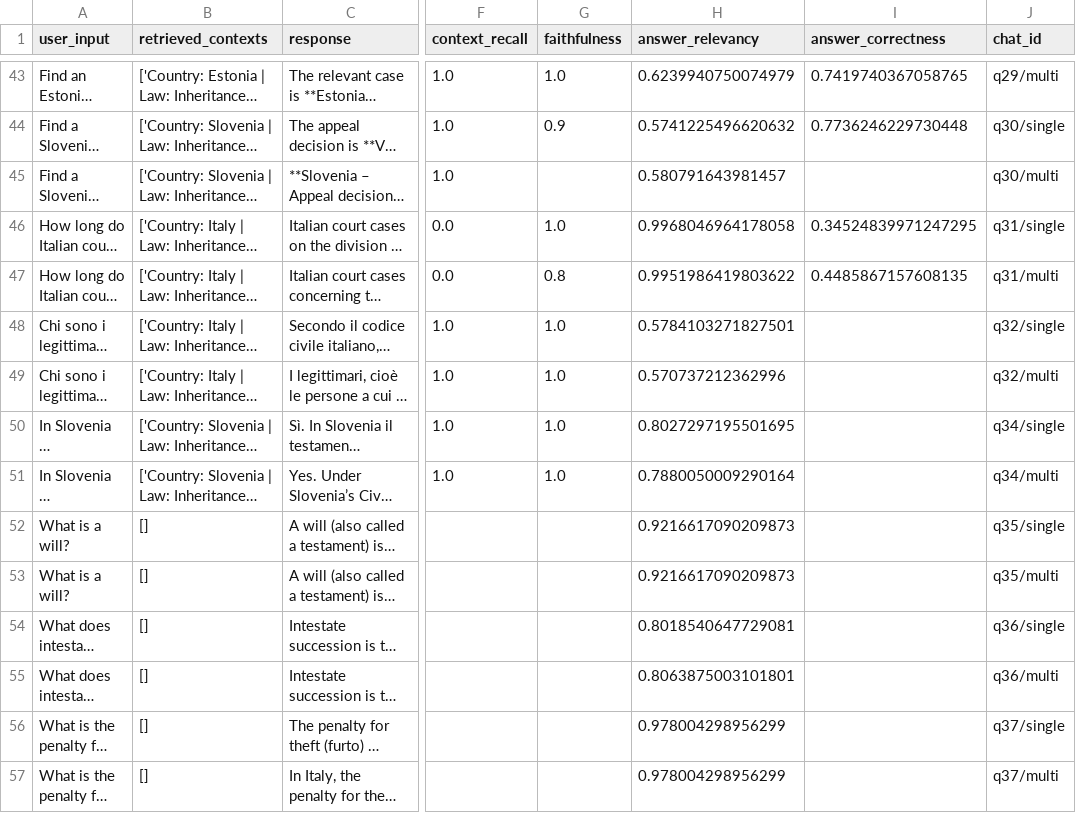
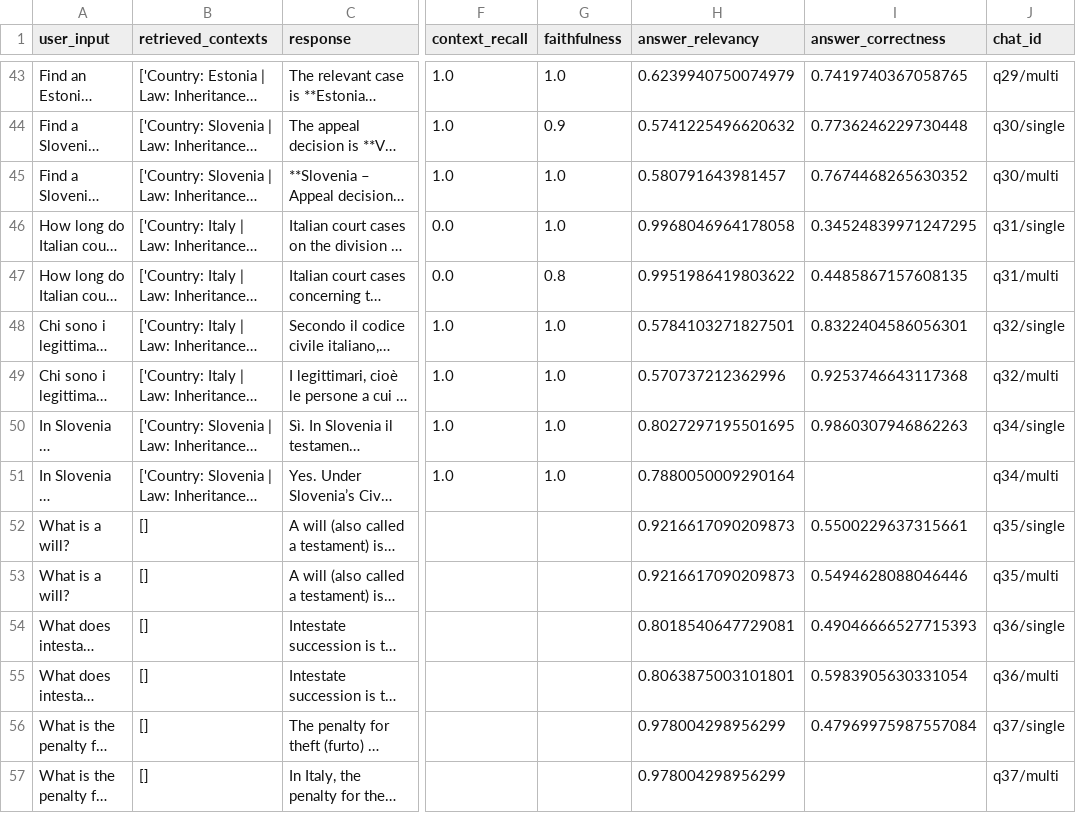
Before and after one commit to LucaPesacane/legal-rag, a CSV file: eval/results/ragas_dev_v3.csv, drawn as a sheet; only a part is shown, gaps mark what is left out; long unchanged cells end in …; the diff covers the shown part only; the diff names each change by its address in the sheet, - before the commit and + after, or states it on an @@ line.

```diff
--- a/eval/results/ragas_dev_v3.csv
+++ b/eval/results/ragas_dev_v3.csv
-G45 (faithfulness): (empty)
+G45 (faithfulness): 1.0
-I45 (answer_correctness): (empty)
+I45 (answer_correctness): 0.7674468265630352
-I48 (answer_correctness): (empty)
+I48 (answer_correctness): 0.8322404586056301
-I49 (answer_correctness): (empty)
+I49 (answer_correctness): 0.9253746643117368
-I50 (answer_correctness): (empty)
+I50 (answer_correctness): 0.9860307946862263
-I52 (answer_correctness): (empty)
+I52 (answer_correctness): 0.5500229637315661
-I53 (answer_correctness): (empty)
+I53 (answer_correctness): 0.5494628088046446
-I54 (answer_correctness): (empty)
+I54 (answer_correctness): 0.49046666527715393
-I55 (answer_correctness): (empty)
+I55 (answer_correctness): 0.5983905630331054
-I56 (answer_correctness): (empty)
+I56 (answer_correctness): 0.47969975987557084
```
Also changed, not shown: 4 edited cells elsewhere in this file, 5 other files.
